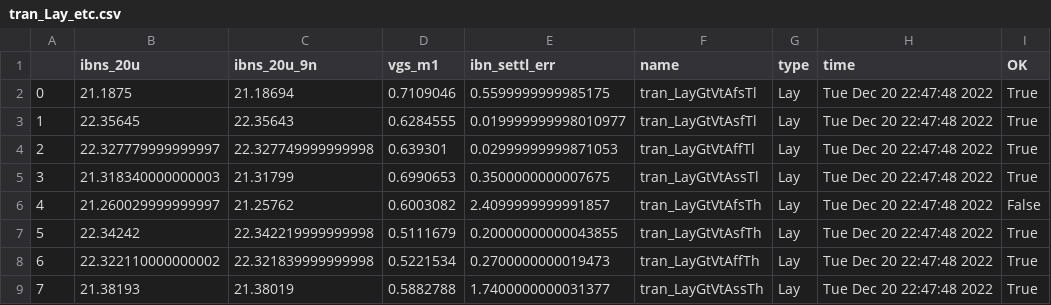
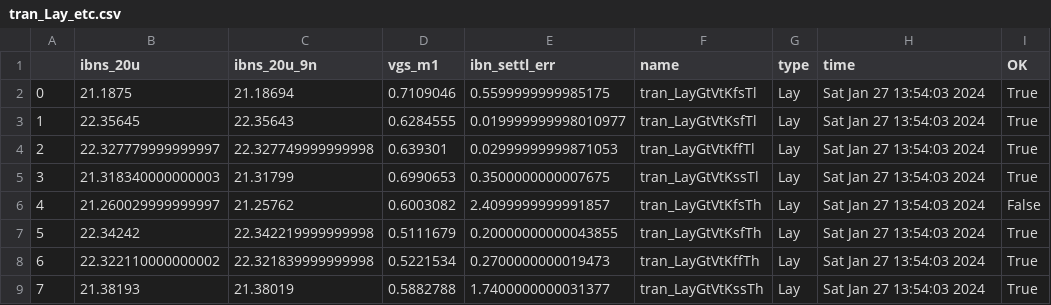
Before and after one commit to wulffern/rply_ex0_sky130nm, a CSV file: sim/RPLY_EX0/results/tran_Lay_etc.csv, drawn as a sheet.

```diff
--- a/sim/RPLY_EX0/results/tran_Lay_etc.csv
+++ b/sim/RPLY_EX0/results/tran_Lay_etc.csv
@@ -1,9 +1,9 @@
 ,ibns_20u,ibns_20u_9n,vgs_m1,ibn_settl_err,name,type,time,OK
-0,21.1875,21.18694,0.7109046,0.5599999999985175,tran_LayGtVtAfsTl,Lay,Tue Dec 20 22:47:48 2022,True
-1,22.35645,22.35643,0.6284555,0.019999999998010977,tran_LayGtVtAsfTl,Lay,Tue Dec 20 22:47:48 2022,True
-2,22.327779999999997,22.327749999999998,0.639301,0.02999999999871053,tran_LayGtVtAffTl,Lay,Tue Dec 20 22:47:48 2022,True
-3,21.318340000000003,21.31799,0.6990653,0.3500000000007675,tran_LayGtVtAssTl,Lay,Tue Dec 20 22:47:48 2022,True
-4,21.260029999999997,21.25762,0.6003082,2.4099999999991857,tran_LayGtVtAfsTh,Lay,Tue Dec 20 22:47:48 2022,False
-5,22.34242,22.342219999999998,0.5111679,0.20000000000043855,tran_LayGtVtAsfTh,Lay,Tue Dec 20 22:47:48 2022,True
-6,22.322110000000002,22.321839999999998,0.5221534,0.2700000000019473,tran_LayGtVtAffTh,Lay,Tue Dec 20 22:47:48 2022,True
-7,21.38193,21.38019,0.5882788,1.7400000000031377,tran_LayGtVtAssTh,Lay,Tue Dec 20 22:47:48 2022,True
+0,21.1875,21.18694,0.7109046,0.5599999999985175,tran_LayGtVtKfsTl,Lay,Sat Jan 27 13:54:03 2024,True
+1,22.35645,22.35643,0.6284555,0.019999999998010977,tran_LayGtVtKsfTl,Lay,Sat Jan 27 13:54:03 2024,True
+2,22.327779999999997,22.327749999999998,0.639301,0.02999999999871053,tran_LayGtVtKffTl,Lay,Sat Jan 27 13:54:03 2024,True
+3,21.318340000000003,21.31799,0.6990653,0.3500000000007675,tran_LayGtVtKssTl,Lay,Sat Jan 27 13:54:03 2024,True
+4,21.260029999999997,21.25762,0.6003082,2.4099999999991857,tran_LayGtVtKfsTh,Lay,Sat Jan 27 13:54:03 2024,False
+5,22.34242,22.342219999999998,0.5111679,0.20000000000043855,tran_LayGtVtKsfTh,Lay,Sat Jan 27 13:54:03 2024,True
+6,22.322110000000002,22.321839999999998,0.5221534,0.2700000000019473,tran_LayGtVtKffTh,Lay,Sat Jan 27 13:54:03 2024,True
+7,21.38193,21.38019,0.5882788,1.7400000000031377,tran_LayGtVtKssTh,Lay,Sat Jan 27 13:54:03 2024,True
```
Also changed, not shown: sim/RPLY_EX0/results/tran_Lay_mc.csv, 10 other files.
